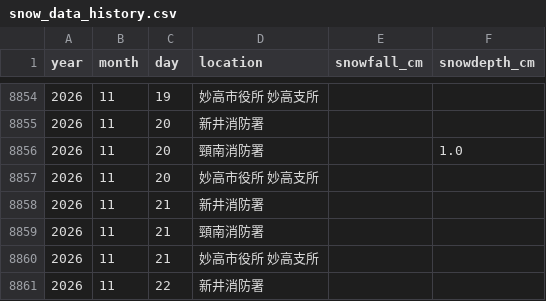
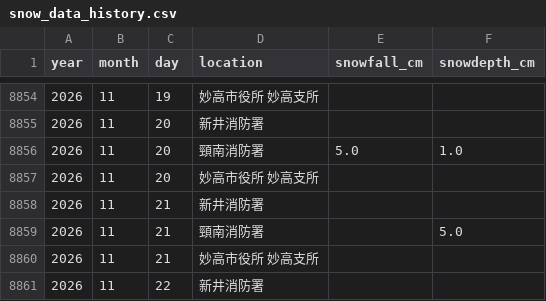
Before and after one commit to KeHorikawa/arai_snow_st, a CSV file: snow_data_history.csv, drawn as a sheet; only a part is shown, gaps mark what is left out.

```diff
--- a/snow_data_history.csv
+++ b/snow_data_history.csv
@@ -8855,6 +8855,6 @@ year,month,day,location,snowfall_cm,snowdepth_cm
 2026,11,20,新井消防署,,
-2026,11,20,頸南消防署,,1.0
+2026,11,20,頸南消防署,5.0,1.0
 2026,11,20,妙高市役所 妙高支所,,
 2026,11,21,新井消防署,,
-2026,11,21,頸南消防署,,
+2026,11,21,頸南消防署,,5.0
 2026,11,21,妙高市役所 妙高支所,,
```
Also changed, not shown: 2 other files.
